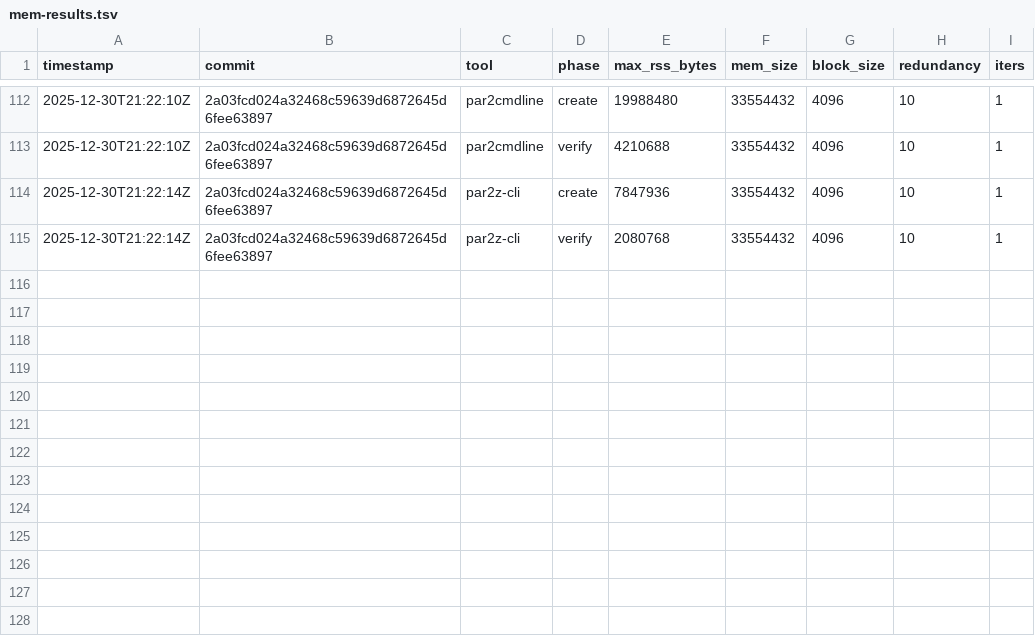
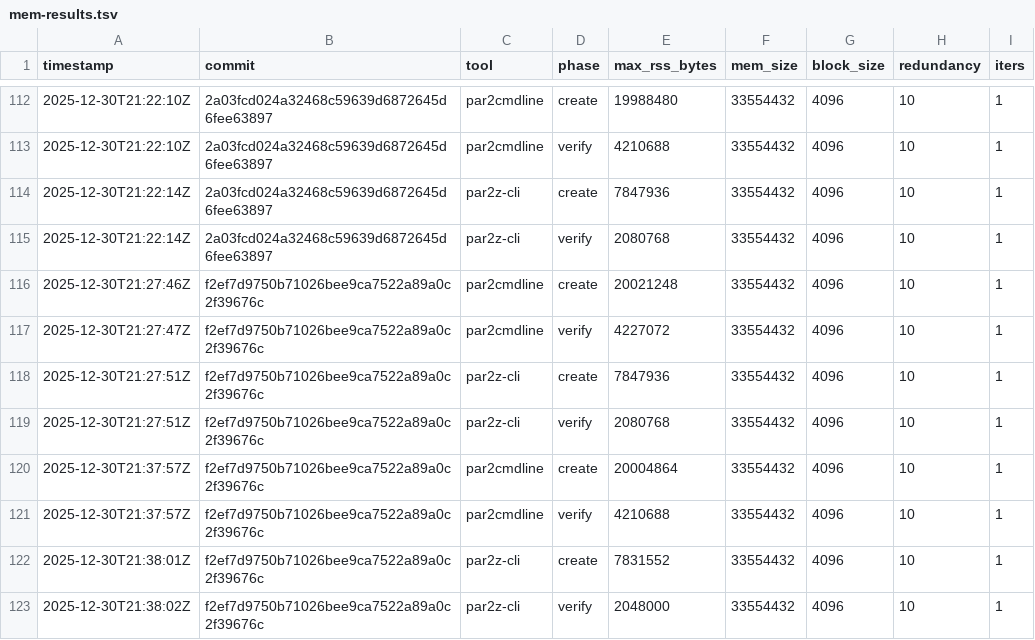
Before and after one commit to pmarreck/par2z, a TSV file: mem-results.tsv, drawn as a sheet; only a part is shown, gaps mark what is left out; the diff names each change by its address in the sheet, - before the commit and + after, or states it on an @@ line.

```diff
--- a/mem-results.tsv
+++ b/mem-results.tsv
+row 116: 2025-12-30T21:27:46Z | f2ef7d9750b71026bee9ca7522a89a0c2f39676c | par2cmdline | create | 20021248 | 33554432 | 4096 | 10 | 1
+row 117: 2025-12-30T21:27:47Z | f2ef7d9750b71026bee9ca7522a89a0c2f39676c | par2cmdline | verify | 4227072 | 33554432 | 4096 | 10 | 1
+row 118: 2025-12-30T21:27:51Z | f2ef7d9750b71026bee9ca7522a89a0c2f39676c | par2z-cli | create | 7847936 | 33554432 | 4096 | 10 | 1
+row 119: 2025-12-30T21:27:51Z | f2ef7d9750b71026bee9ca7522a89a0c2f39676c | par2z-cli | verify | 2080768 | 33554432 | 4096 | 10 | 1
+row 120: 2025-12-30T21:37:57Z | f2ef7d9750b71026bee9ca7522a89a0c2f39676c | par2cmdline | create | 20004864 | 33554432 | 4096 | 10 | 1
+row 121: 2025-12-30T21:37:57Z | f2ef7d9750b71026bee9ca7522a89a0c2f39676c | par2cmdline | verify | 4210688 | 33554432 | 4096 | 10 | 1
+row 122: 2025-12-30T21:38:01Z | f2ef7d9750b71026bee9ca7522a89a0c2f39676c | par2z-cli | create | 7831552 | 33554432 | 4096 | 10 | 1
+row 123: 2025-12-30T21:38:02Z | f2ef7d9750b71026bee9ca7522a89a0c2f39676c | par2z-cli | verify | 2048000 | 33554432 | 4096 | 10 | 1
```
Also changed, not shown: bench-results.tsv, 3 other files.
